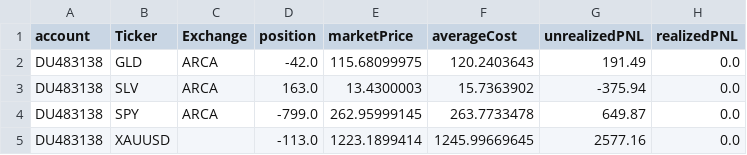
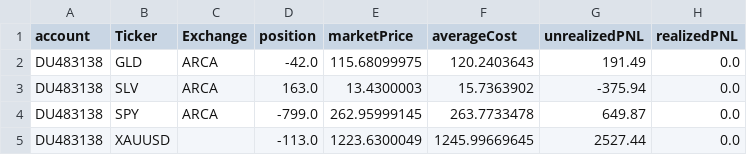
Before and after one commit to kychanbp/dashVisualization, a CSV file: currentPortfolio.csv, drawn as a sheet.

```diff
--- a/currentPortfolio.csv
+++ b/currentPortfolio.csv
@@ -4,2 +4,2 @@ DU483138,SLV,ARCA,163.0,13.4300003,15.7363902,-375.94,0.0
 DU483138,SPY,ARCA,-799.0,262.95999145,263.7733478,649.87,0.0
-DU483138,XAUUSD,,-113.0,1223.1899414,1245.99669645,2577.16,0.0
+DU483138,XAUUSD,,-113.0,1223.6300049,1245.99669645,2527.44,0.0
```
Also changed, not shown: 3 other files.
